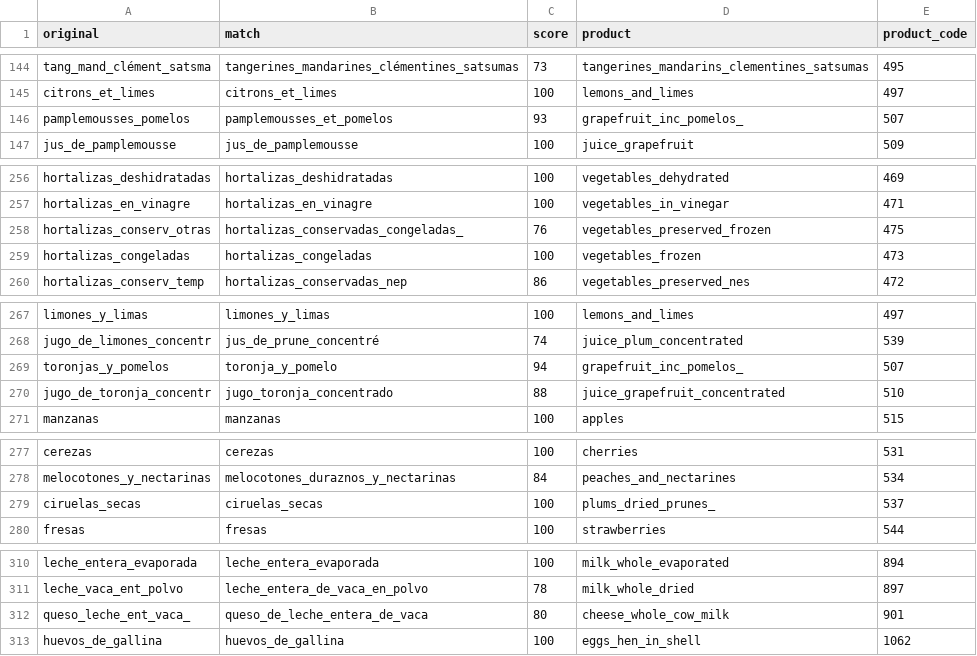
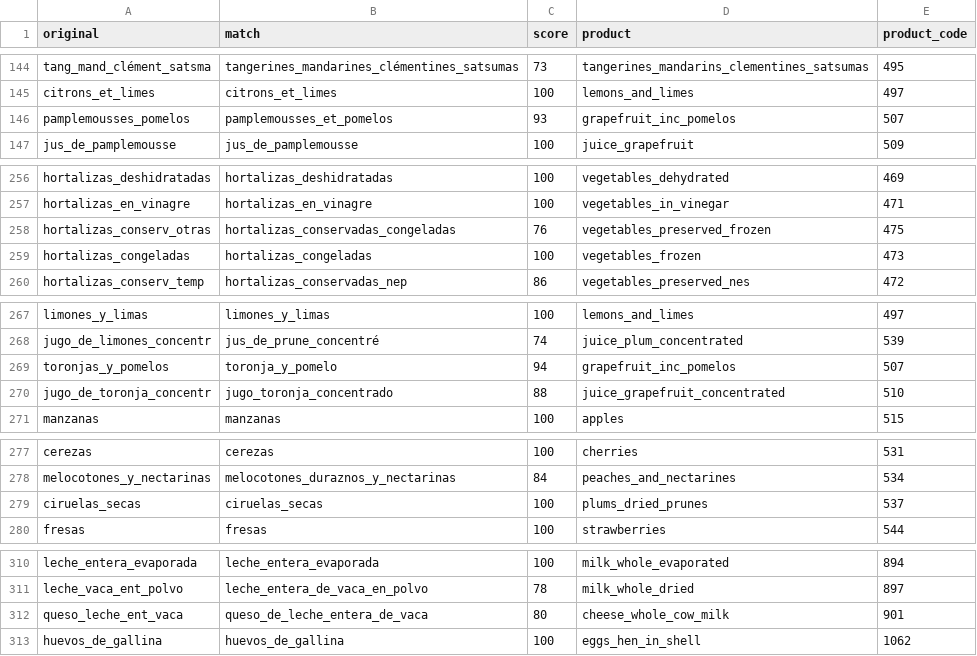
Before and after one commit to paulrougieux/biotrade, a CSV file: scripts/fuzzy_match.csv, drawn as a sheet; only a part is shown, gaps mark what is left out; the diff covers the shown part only.

```diff
--- a/scripts/fuzzy_match.csv
+++ b/scripts/fuzzy_match.csv
@@ -145,3 +145,3 @@ tang_mand_clément_satsma,tangerines_mandarines_clémentines_satsumas,73,tangeri
 citrons_et_limes,citrons_et_limes,100,lemons_and_limes,497
-pamplemousses_pomelos,pamplemousses_et_pomelos,93,grapefruit_inc_pomelos_,507
+pamplemousses_pomelos,pamplemousses_et_pomelos,93,grapefruit_inc_pomelos,507
 jus_de_pamplemousse,jus_de_pamplemousse,100,juice_grapefruit,509
@@ -257,3 +257,3 @@ hortalizas_deshidratadas,hortalizas_deshidratadas,100,vegetables_dehydrated,469
 hortalizas_en_vinagre,hortalizas_en_vinagre,100,vegetables_in_vinegar,471
-hortalizas_conserv_otras,hortalizas_conservadas_congeladas_,76,vegetables_preserved_frozen,475
+hortalizas_conserv_otras,hortalizas_conservadas_congeladas,76,vegetables_preserved_frozen,475
 hortalizas_congeladas,hortalizas_congeladas,100,vegetables_frozen,473
@@ -268,3 +268,3 @@ limones_y_limas,limones_y_limas,100,lemons_and_limes,497
 jugo_de_limones_concentr,jus_de_prune_concentré,74,juice_plum_concentrated,539
-toronjas_y_pomelos,toronja_y_pomelo,94,grapefruit_inc_pomelos_,507
+toronjas_y_pomelos,toronja_y_pomelo,94,grapefruit_inc_pomelos,507
 jugo_de_toronja_concentr,jugo_toronja_concentrado,88,juice_grapefruit_concentrated,510
@@ -278,3 +278,3 @@ cerezas,cerezas,100,cherries,531
 melocotones_y_nectarinas,melocotones_duraznos_y_nectarinas,84,peaches_and_nectarines,534
-ciruelas_secas,ciruelas_secas,100,plums_dried_prunes_,537
+ciruelas_secas,ciruelas_secas,100,plums_dried_prunes,537
 fresas,fresas,100,strawberries,544
@@ -311,3 +311,3 @@ leche_entera_evaporada,leche_entera_evaporada,100,milk_whole_evaporated,894
 leche_vaca_ent_polvo,leche_entera_de_vaca_en_polvo,78,milk_whole_dried,897
-queso_leche_ent_vaca_,queso_de_leche_entera_de_vaca,80,cheese_whole_cow_milk,901
+queso_leche_ent_vaca,queso_de_leche_entera_de_vaca,80,cheese_whole_cow_milk,901
 huevos_de_gallina,huevos_de_gallina,100,eggs_hen_in_shell,1062
```
Also changed, not shown: 25 edited cells elsewhere in this file, scripts/fuzzy_match_manual_gf.csv, 4 other files.
